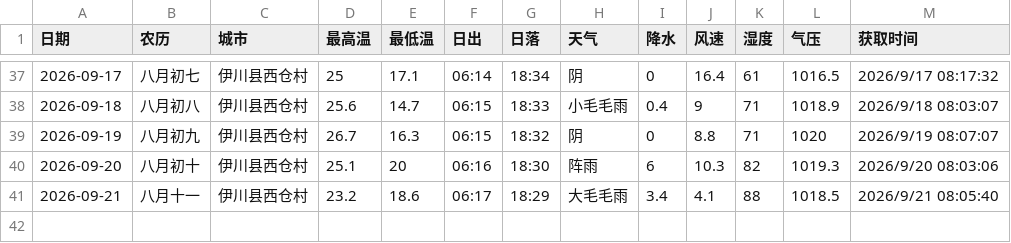
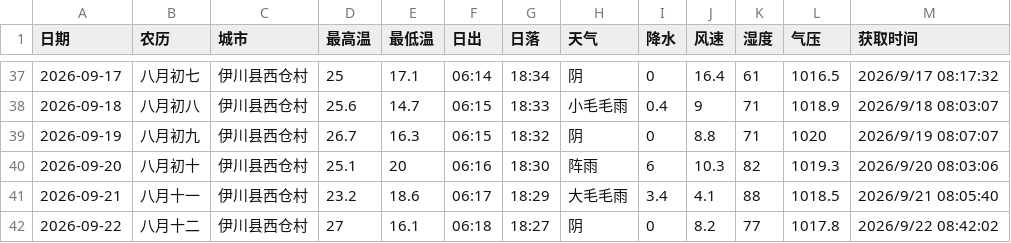
Before and after one commit to lzb833/weather, a CSV file: weather.csv, drawn as a sheet; only a part is shown, gaps mark what is left out; the diff names each change by its address in the sheet, - before the commit and + after, or states it on an @@ line.

```diff
--- a/weather.csv
+++ b/weather.csv
+row 42: 2026-09-22 | 八月十二 | 伊川县西仓村 | 27 | 16.1 | 06:18 | 18:27 | 阴 | 0 | 8.2 | 77 | 1017.8 | 2026/9/22 08:42:02
```
